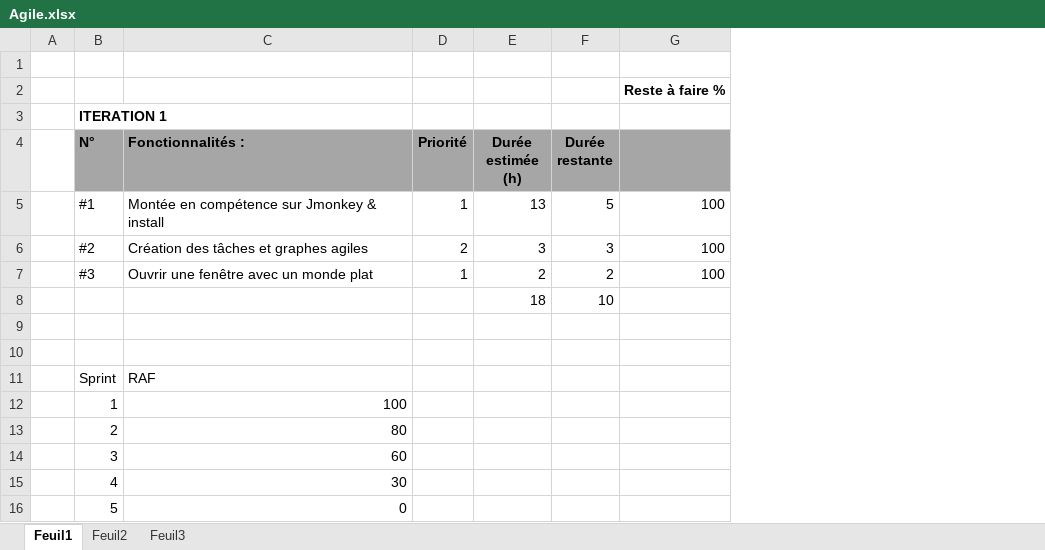
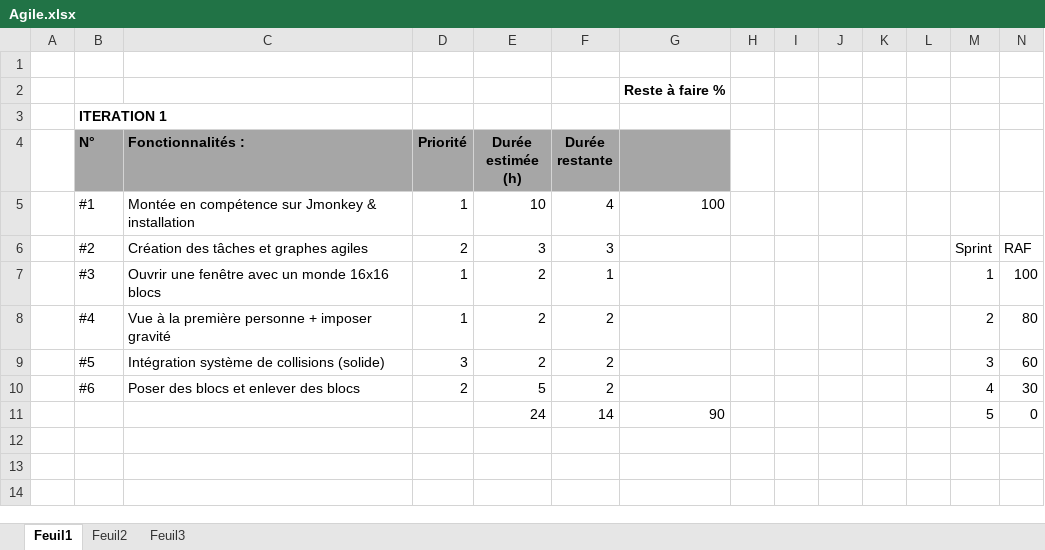
Before and after one commit to Louspirit/MiniCraft, an Excel workbook: doc/Agile.xlsx, sheet Feuil1, drawn as a sheet; values as stored, in another font and other column widths than the file's, no borders; charts and pictures not drawn; removed rows and columns are numbered as before the commit, all else as after; the diff names each change by its address in the sheet, - before the commit and + after, or states it on an @@ line.

```diff
--- a/doc/Agile.xlsx (sheet Feuil1)
+++ b/doc/Agile.xlsx (sheet Feuil1)
+column H, empty
+column I, empty
+column J, empty
+column K, empty
+column L, empty
+column M, rows 6-9: Sprint | 1 | 2 | 3
+column N, rows 6-9: RAF | 100 | 80 | 60
-C5 (Fonctionnalités :): Montée en compétence sur Jmonkey & install
+C5 (Fonctionnalités :): Montée en compétence sur Jmonkey & installation
-E5 (Durée estimée (h)): 13
+E5 (Durée estimée (h)): 10
-F5 (Durée restante): 5
+F5 (Durée restante): 4
-G6:G7: 100
+G6:G7: (empty)
-C7 (Fonctionnalités :): Ouvrir une fenêtre avec un monde plat
+C7 (Fonctionnalités :): Ouvrir une fenêtre avec un monde 16x16 blocs
-F7 (Durée restante): 2
+F7 (Durée restante): 1
-row 8:  |  |  |  | 18 | 10
-row 8: (empty)
+row 8:  | #4 | Vue à la première personne + imposer gravité | 1 | 2 | 2 |  |  |  |  |  |  | 2 | 80
-row 9: (empty)
+row 9:  | #5 | Intégration système de collisions (solide) | 3 | 2 | 2 |  |  |  |  |  |  | 3 | 60
-row 11:  | Sprint | RAF
-row 12:  | 1 | 100
-row 13:  | 2 | 80
-row 14:  | 3 | 60
-row 15:  | 4 | 30
-row 16:  | 5 | 0
+row 10:  | #6 | Poser des blocs et enlever des blocs | 2 | 5 | 2 |  |  |  |  |  |  | 4 | 30
+row 11:  |  |  |  | 24 | 14 | 90 |  |  |  |  |  | 5 | 0
```
Also changed, not shown: charts or pictures, 1 other file.
